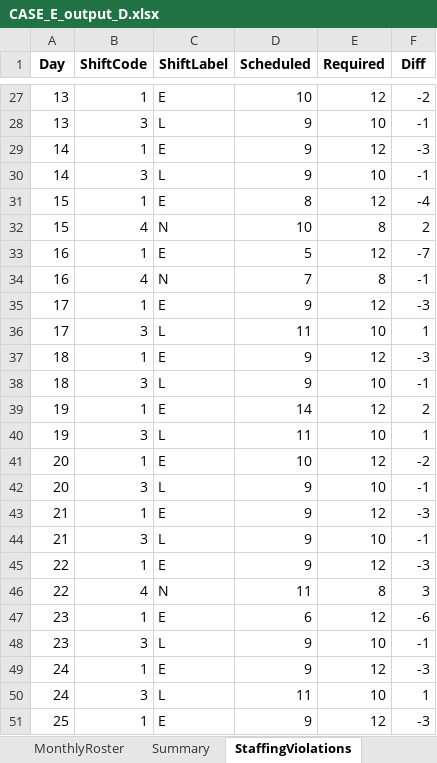
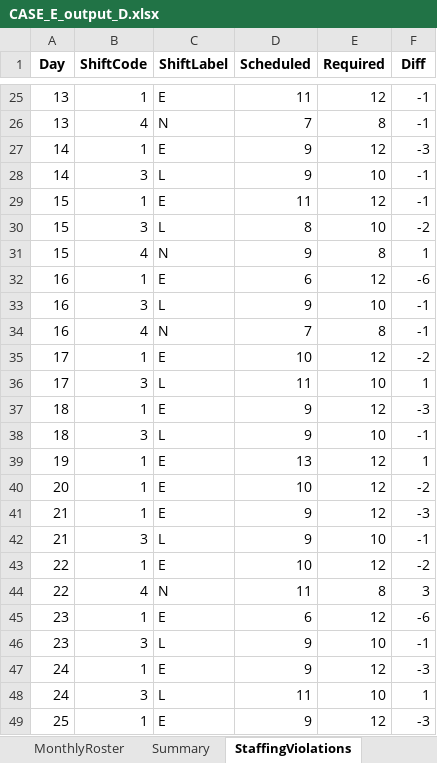
Before and after one commit to LucasGailliaerd/caseEibmcplex, an Excel workbook: CASE_E_output_D.xlsx, sheet StaffingViolations, drawn as a sheet; only a part is shown, gaps mark what is left out; values as stored, in another font and other column widths than the file's, no borders; removed rows and columns are numbered as before the commit, all else as after; the diff covers the shown part only; the diff names each change by its address in the sheet, - before the commit and + after, or states it on an @@ line.

```diff
--- a/CASE_E_output_D.xlsx (sheet StaffingViolations)
+++ b/CASE_E_output_D.xlsx (sheet StaffingViolations)
-D25 (Scheduled): 10
+D25 (Scheduled): 11
-F25 (Diff): -2
+F25 (Diff): -1
-B26 (ShiftCode): 3
+B26 (ShiftCode): 4
-C26 (ShiftLabel): L
+C26 (ShiftLabel): N
-D26 (Scheduled): 9
+D26 (Scheduled): 7
-E26 (Required): 10
+E26 (Required): 8
-D29 (Scheduled): 8
+D29 (Scheduled): 11
-F29 (Diff): -4
+F29 (Diff): -1
+row 30: 15 | 3 | L | 8 | 10 | -2
-D31 (Scheduled): 10
+D31 (Scheduled): 9
-F31 (Diff): 2
+F31 (Diff): 1
-D32 (Scheduled): 5
+D32 (Scheduled): 6
-F32 (Diff): -7
+F32 (Diff): -6
+row 33: 16 | 3 | L | 9 | 10 | -1
-D35 (Scheduled): 9
+D35 (Scheduled): 10
-F35 (Diff): -3
+F35 (Diff): -2
-D39 (Scheduled): 14
+D39 (Scheduled): 13
-F39 (Diff): 2
+F39 (Diff): 1
-row 40: 19 | 3 | L | 11 | 10 | 1
-row 42: 20 | 3 | L | 9 | 10 | -1
-D43 (Scheduled): 9
+D43 (Scheduled): 10
-F43 (Diff): -3
+F43 (Diff): -2
```
Also changed, not shown: 4 added rows, 6 removed rows and 30 edited cells elsewhere in this sheet, sheet MonthlyRoster, sheet Summary, 2 other files.
